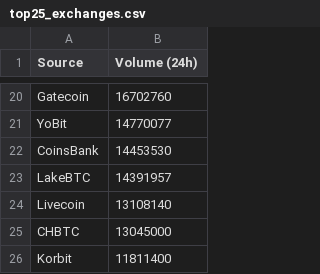
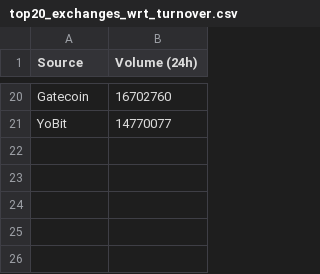
Before and after one commit to satyaki-mitra/Evalution_Exercise, a CSV file: exercise_2/output_csv/top20_exchanges_wrt_turnover.csv (was exercise_2/output_csv/top25_exchanges.csv), drawn as a sheet; only a part is shown, gaps mark what is left out.

```diff
--- a/exercise_2/output_csv/top25_exchanges.csv
+++ b/exercise_2/output_csv/top20_exchanges_wrt_turnover.csv
@@ -21,6 +21 @@ Gatecoin,16702760
 YoBit,14770077
-CoinsBank,14453530
-LakeBTC,14391957
-Livecoin,13108140
-CHBTC,13045000
-Korbit,11811400
```
Also changed, not shown: exercise_2/output_csv/cheapest_20_pairs.csv, 9 other files.
